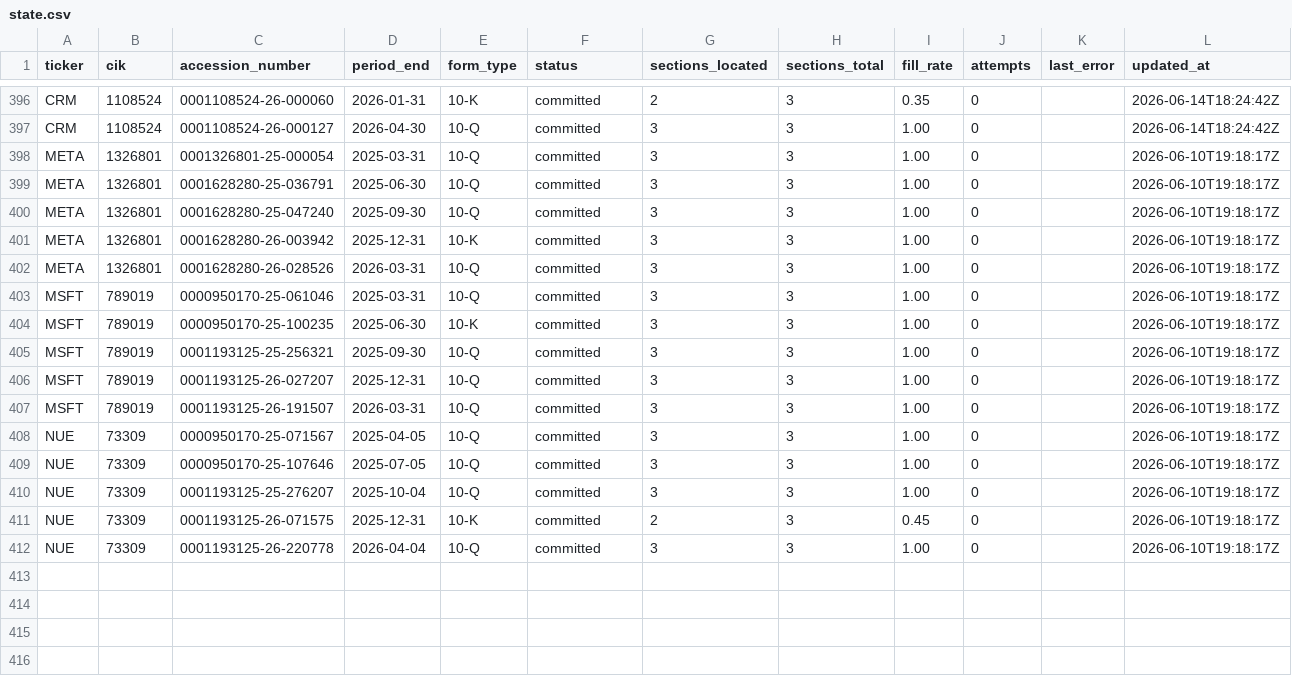
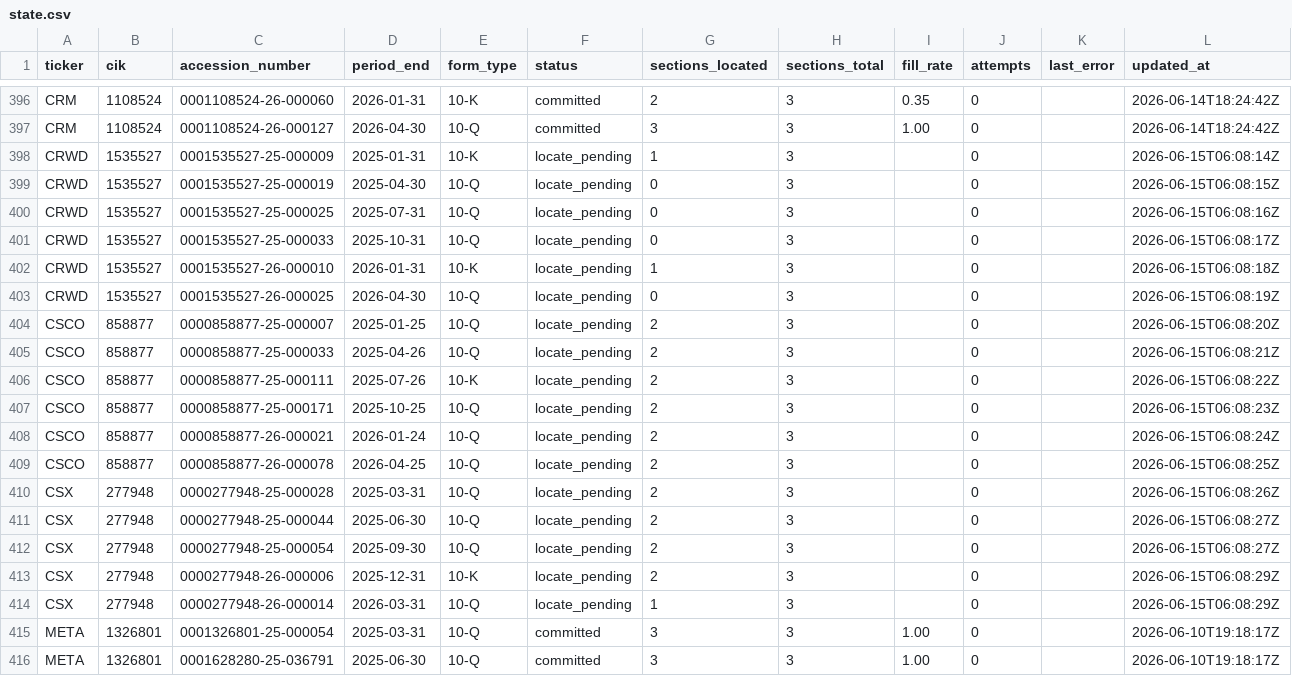
Before and after one commit to lukasbecker36-dot/sec-derivatives-, a CSV file: backfill/state.csv, drawn as a sheet; only a part is shown, gaps mark what is left out; the shorter side is filled out with more unchanged rows.

```diff
--- a/backfill/state.csv
+++ b/backfill/state.csv
@@ -397,2 +397,19 @@ CRM,1108524,0001108524-26-000060,2026-01-31,10-K,committed,2,3,0.35,0,,2026-06-1
 CRM,1108524,0001108524-26-000127,2026-04-30,10-Q,committed,3,3,1.00,0,,2026-06-14T18:24:42Z
+CRWD,1535527,0001535527-25-000009,2025-01-31,10-K,locate_pending,1,3,,0,,2026-06-15T06:08:14Z
+CRWD,1535527,0001535527-25-000019,2025-04-30,10-Q,locate_pending,0,3,,0,,2026-06-15T06:08:15Z
+CRWD,1535527,0001535527-25-000025,2025-07-31,10-Q,locate_pending,0,3,,0,,2026-06-15T06:08:16Z
+CRWD,1535527,0001535527-25-000033,2025-10-31,10-Q,locate_pending,0,3,,0,,2026-06-15T06:08:17Z
+CRWD,1535527,0001535527-26-000010,2026-01-31,10-K,locate_pending,1,3,,0,,2026-06-15T06:08:18Z
+CRWD,1535527,0001535527-26-000025,2026-04-30,10-Q,locate_pending,0,3,,0,,2026-06-15T06:08:19Z
+CSCO,858877,0000858877-25-000007,2025-01-25,10-Q,locate_pending,2,3,,0,,2026-06-15T06:08:20Z
+CSCO,858877,0000858877-25-000033,2025-04-26,10-Q,locate_pending,2,3,,0,,2026-06-15T06:08:21Z
+CSCO,858877,0000858877-25-000111,2025-07-26,10-K,locate_pending,2,3,,0,,2026-06-15T06:08:22Z
+CSCO,858877,0000858877-25-000171,2025-10-25,10-Q,locate_pending,2,3,,0,,2026-06-15T06:08:23Z
+CSCO,858877,0000858877-26-000021,2026-01-24,10-Q,locate_pending,2,3,,0,,2026-06-15T06:08:24Z
+CSCO,858877,0000858877-26-000078,2026-04-25,10-Q,locate_pending,2,3,,0,,2026-06-15T06:08:25Z
+CSX,277948,0000277948-25-000028,2025-03-31,10-Q,locate_pending,2,3,,0,,2026-06-15T06:08:26Z
+CSX,277948,0000277948-25-000044,2025-06-30,10-Q,locate_pending,2,3,,0,,2026-06-15T06:08:27Z
+CSX,277948,0000277948-25-000054,2025-09-30,10-Q,locate_pending,2,3,,0,,2026-06-15T06:08:27Z
+CSX,277948,0000277948-26-000006,2025-12-31,10-K,locate_pending,2,3,,0,,2026-06-15T06:08:29Z
+CSX,277948,0000277948-26-000014,2026-03-31,10-Q,locate_pending,1,3,,0,,2026-06-15T06:08:29Z
 META,1326801,0001326801-25-000054,2025-03-31,10-Q,committed,3,3,1.00,0,,2026-06-10T19:18:17Z
```
